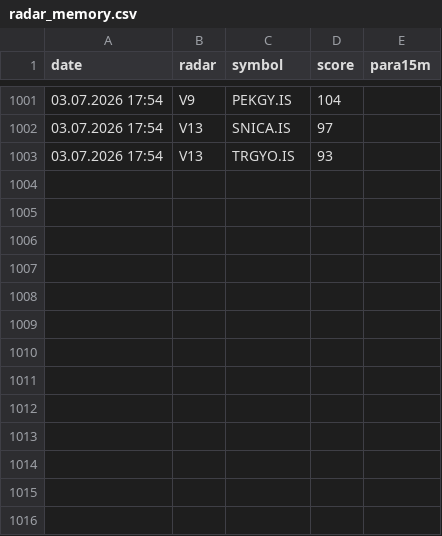
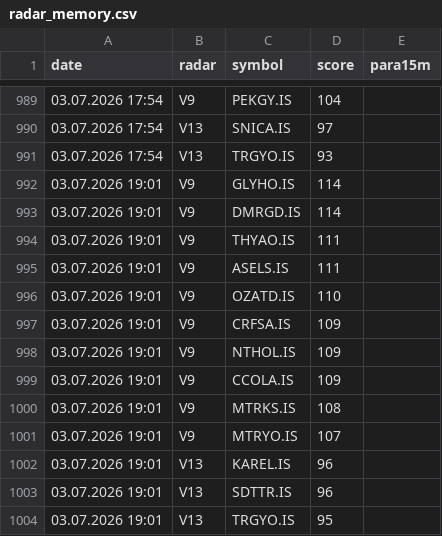
Before and after one commit to gokhan-bist-radar/gokhan-bist-radar, a CSV file: radar_memory.csv, drawn as a sheet; only a part is shown, gaps mark what is left out; the diff covers the shown part only; the diff names each change by its address in the sheet, - before the commit and + after, or states it on an @@ line.

```diff
--- a/radar_memory.csv
+++ b/radar_memory.csv
+row 992: 03.07.2026 19:01 | V9 | GLYHO.IS | 114
+row 993: 03.07.2026 19:01 | V9 | DMRGD.IS | 114
+row 994: 03.07.2026 19:01 | V9 | THYAO.IS | 111
+row 995: 03.07.2026 19:01 | V9 | ASELS.IS | 111
+row 996: 03.07.2026 19:01 | V9 | OZATD.IS | 110
+row 997: 03.07.2026 19:01 | V9 | CRFSA.IS | 109
+row 998: 03.07.2026 19:01 | V9 | NTHOL.IS | 109
+row 999: 03.07.2026 19:01 | V9 | CCOLA.IS | 109
+row 1000: 03.07.2026 19:01 | V9 | MTRKS.IS | 108
+row 1001: 03.07.2026 19:01 | V9 | MTRYO.IS | 107
+row 1002: 03.07.2026 19:01 | V13 | KAREL.IS | 96
+row 1003: 03.07.2026 19:01 | V13 | SDTTR.IS | 96
+row 1004: 03.07.2026 19:01 | V13 | TRGYO.IS | 95
```
Also changed, not shown: 12 removed rows elsewhere in this file, radar_performance.csv, radar_signals.csv.
